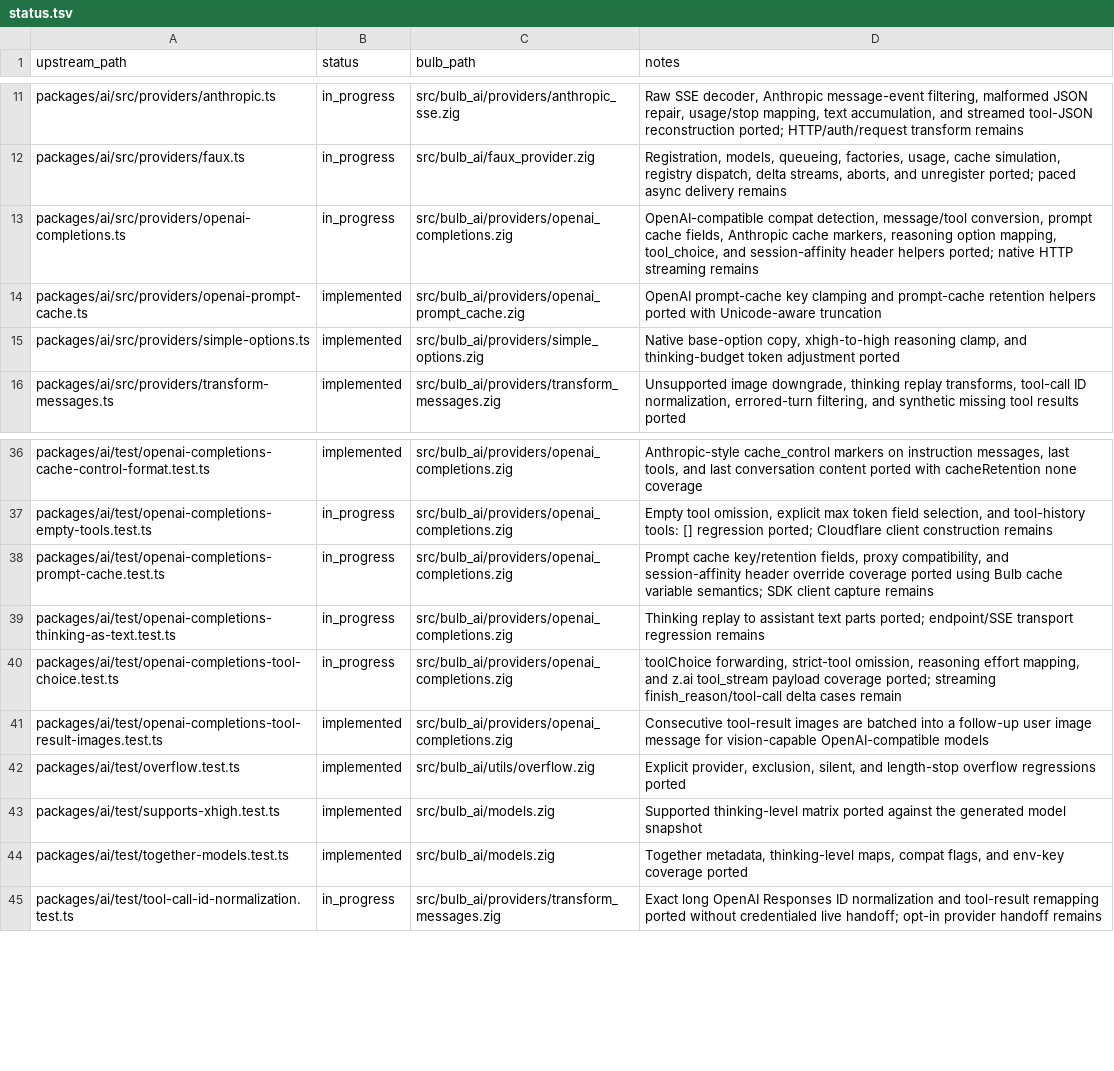
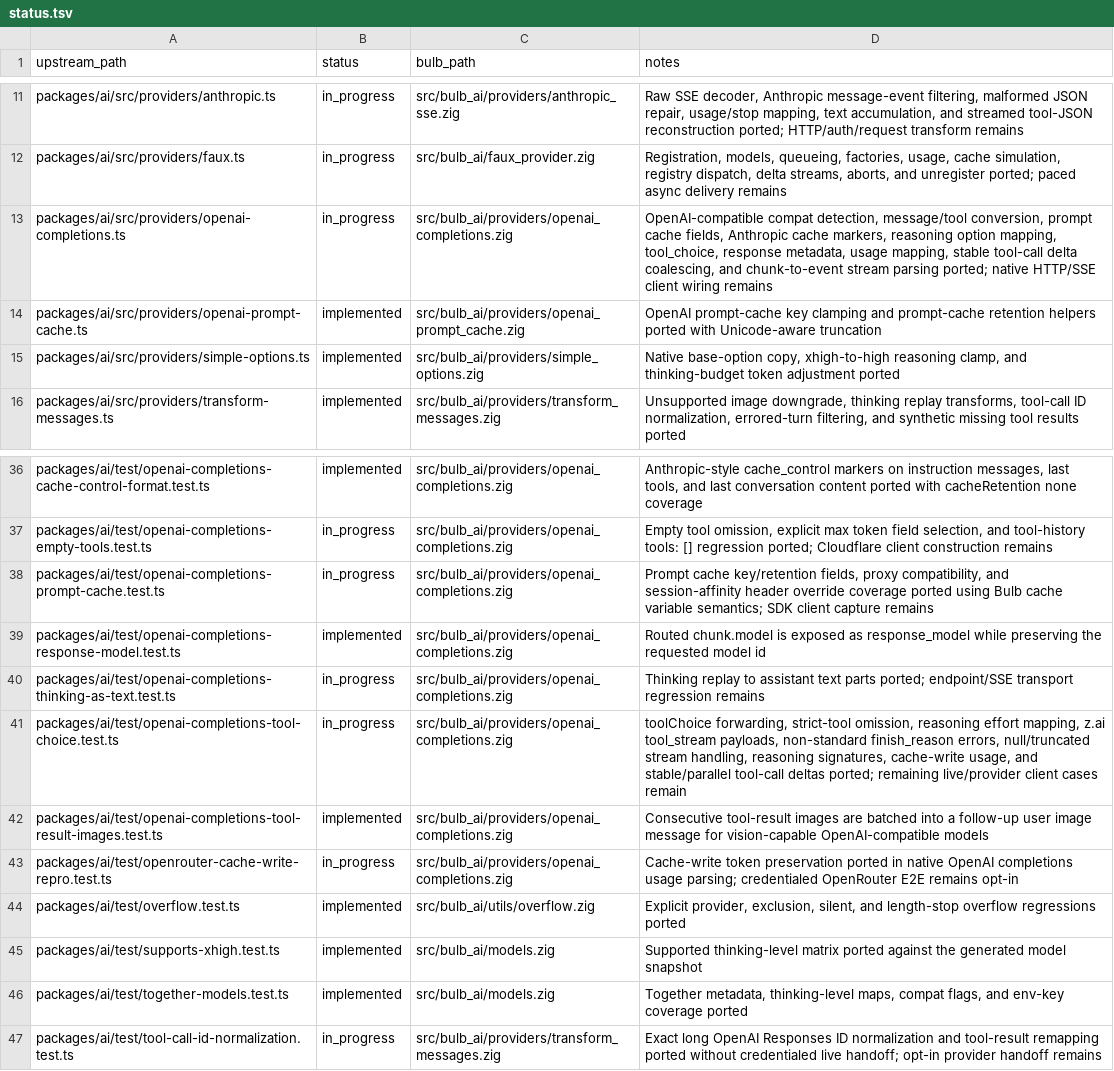
Before and after one commit to anggakhrsma/bulb, a TSV file: parity/status.tsv, drawn as a sheet; only a part is shown, gaps mark what is left out.

Commit message:
feat: port openai completions streaming

```diff
--- a/parity/status.tsv
+++ b/parity/status.tsv
@@ -12,3 +12,3 @@ packages/ai/src/providers/anthropic.ts	in_progress	src/bulb_ai/providers/anthrop
 packages/ai/src/providers/faux.ts	in_progress	src/bulb_ai/faux_provider.zig	Registration, models, queueing, factories, usage, cache simulation, registry dispatch, delta streams, aborts, and unregister ported; paced async delivery remains
-packages/ai/src/providers/openai-completions.ts	in_progress	src/bulb_ai/providers/openai_completions.zig	OpenAI-compatible compat detection, message/tool conversion, prompt cache fields, Anthropic cache markers, reasoning option mapping, tool_choice, and session-affinity header helpers ported; native HTTP streaming remains
+packages/ai/src/providers/openai-completions.ts	in_progress	src/bulb_ai/providers/openai_completions.zig	OpenAI-compatible compat detection, message/tool conversion, prompt cache fields, Anthropic cache markers, reasoning option mapping, tool_choice, response metadata, usage mapping, stable tool-call delta coalescing, and chunk-to-event stream parsing ported; native HTTP/SSE client wiring remains
 packages/ai/src/providers/openai-prompt-cache.ts	implemented	src/bulb_ai/providers/openai_prompt_cache.zig	OpenAI prompt-cache key clamping and prompt-cache retention helpers ported with Unicode-aware truncation
@@ -38,5 +38,7 @@ packages/ai/test/openai-completions-empty-tools.test.ts	in_progress	src/bulb_ai/
 packages/ai/test/openai-completions-prompt-cache.test.ts	in_progress	src/bulb_ai/providers/openai_completions.zig	Prompt cache key/retention fields, proxy compatibility, and session-affinity header override coverage ported using Bulb cache variable semantics; SDK client capture remains
+packages/ai/test/openai-completions-response-model.test.ts	implemented	src/bulb_ai/providers/openai_completions.zig	Routed chunk.model is exposed as response_model while preserving the requested model id
 packages/ai/test/openai-completions-thinking-as-text.test.ts	in_progress	src/bulb_ai/providers/openai_completions.zig	Thinking replay to assistant text parts ported; endpoint/SSE transport regression remains
-packages/ai/test/openai-completions-tool-choice.test.ts	in_progress	src/bulb_ai/providers/openai_completions.zig	toolChoice forwarding, strict-tool omission, reasoning effort mapping, and z.ai tool_stream payload coverage ported; streaming finish_reason/tool-call delta cases remain
+packages/ai/test/openai-completions-tool-choice.test.ts	in_progress	src/bulb_ai/providers/openai_completions.zig	toolChoice forwarding, strict-tool omission, reasoning effort mapping, z.ai tool_stream payloads, non-standard finish_reason errors, null/truncated stream handling, reasoning signatures, cache-write usage, and stable/parallel tool-call deltas ported; remaining live/provider client cases remain
 packages/ai/test/openai-completions-tool-result-images.test.ts	implemented	src/bulb_ai/providers/openai_completions.zig	Consecutive tool-result images are batched into a follow-up user image message for vision-capable OpenAI-compatible models
+packages/ai/test/openrouter-cache-write-repro.test.ts	in_progress	src/bulb_ai/providers/openai_completions.zig	Cache-write token preservation ported in native OpenAI completions usage parsing; credentialed OpenRouter E2E remains opt-in
 packages/ai/test/overflow.test.ts	implemented	src/bulb_ai/utils/overflow.zig	Explicit provider, exclusion, silent, and length-stop overflow regressions ported
```
Also changed, not shown: parity/ledger.tsv, 2 other files.
